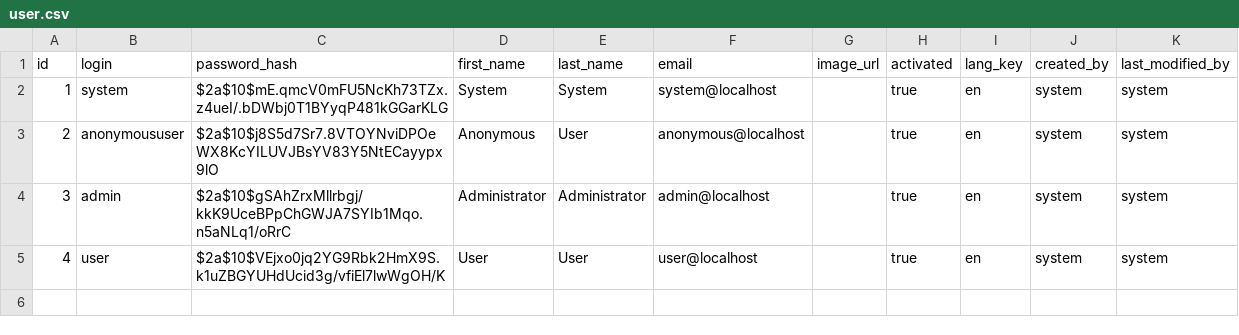
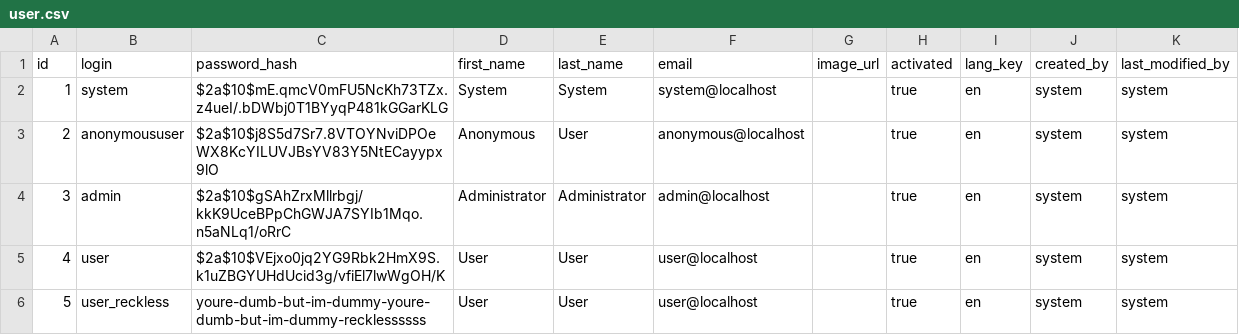
Before and after one commit to puzzle/ice-dragon, a CSV file: src/main/resources/config/liquibase/data/user.csv, drawn as a sheet.

Commit message:
Add RECKLESS role

```diff
--- a/src/main/resources/config/liquibase/data/user.csv
+++ b/src/main/resources/config/liquibase/data/user.csv
@@ -5 +5,2 @@ id;login;password_hash;first_name;last_name;email;image_url;activated;lang_key;c
 4;user;$2a$10$VEjxo0jq2YG9Rbk2HmX9S.k1uZBGYUHdUcid3g/vfiEl7lwWgOH/K;User;User;user@localhost;;true;en;system;system
+5;user_reckless;youre-dumb-but-im-dummy-youre-dumb-but-im-dummy-recklessssss;User;User;user@localhost;;true;en;system;system
```
Also changed, not shown: 1 other file.
